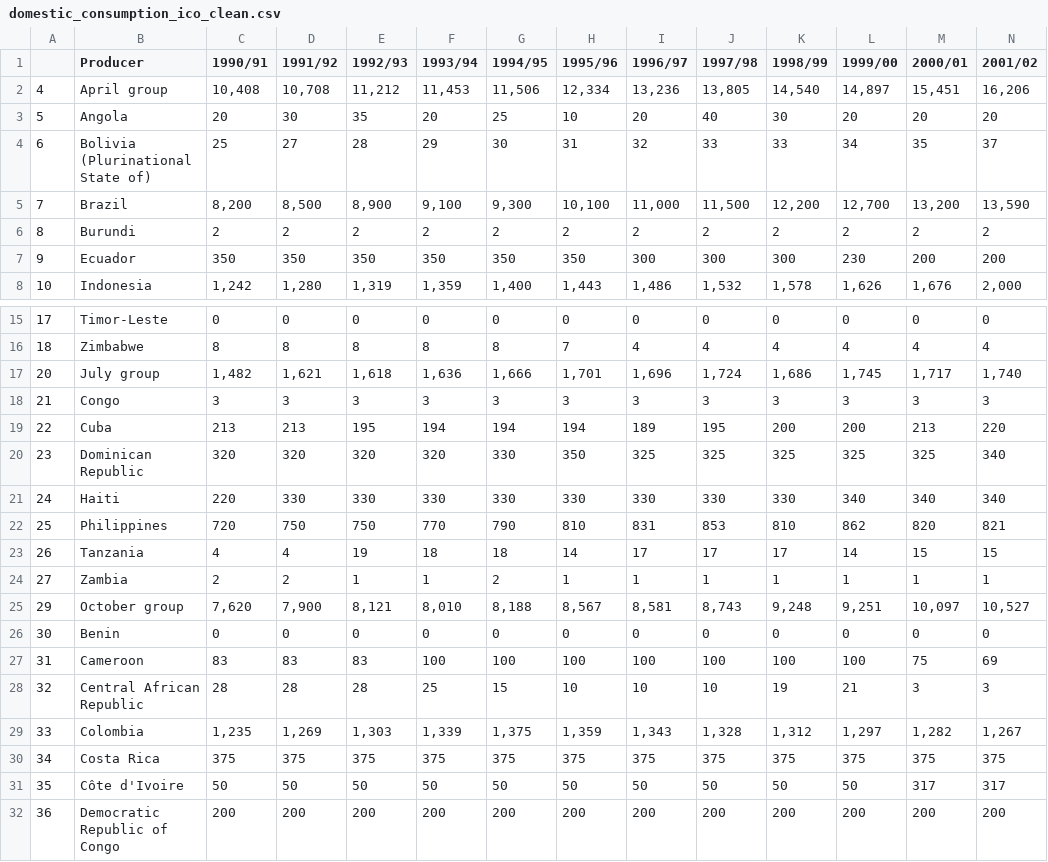
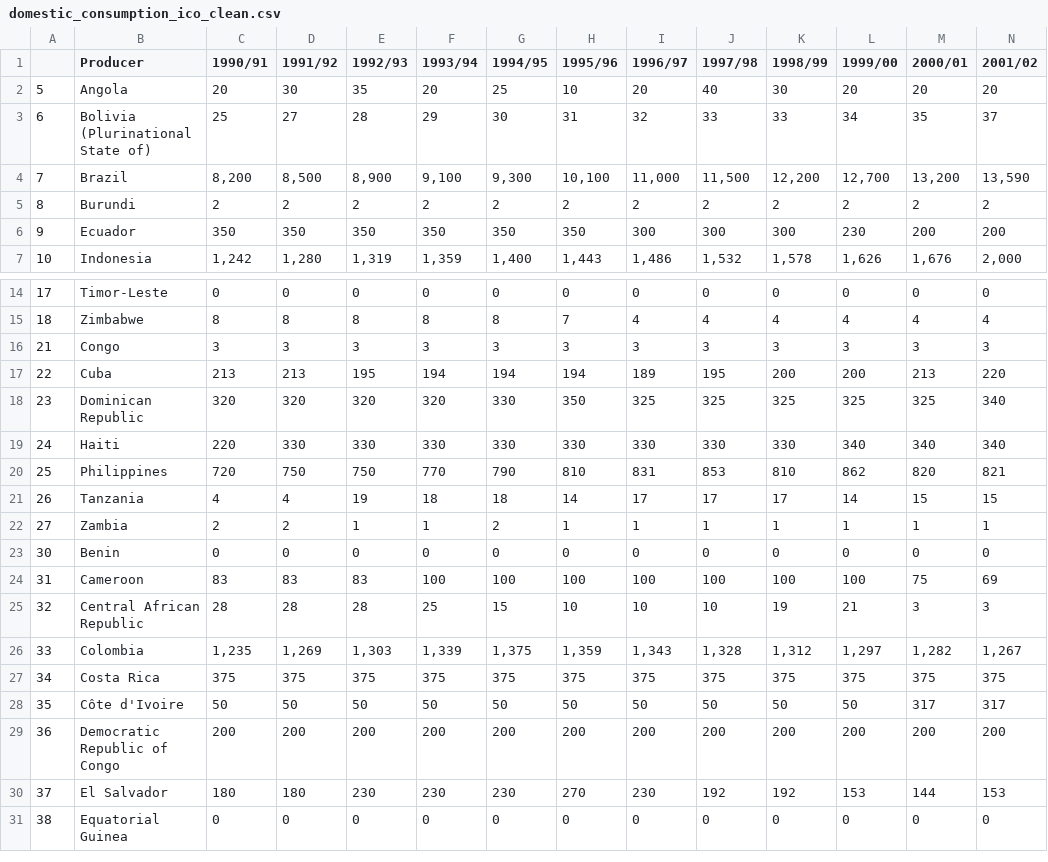
Before and after one commit to dmar0726/ETL-Project, a CSV file: Resources/domestic_consumption_ico_clean.csv, drawn as a sheet; only a part is shown, gaps mark what is left out; the shorter side is filled out with more unchanged rows; rows hold the shown columns only; the diff names each change by its address in the sheet, - before the commit and + after, or states it on an @@ line.

Commit message:
Add files via upload

```diff
--- a/Resources/domestic_consumption_ico_clean.csv
+++ b/Resources/domestic_consumption_ico_clean.csv
-row 2: 4 | April group | 10,408 | 10,708 | 11,212 | 11,453 | 11,506 | 12,334 | 13,236 | 13,805 | 14,540 | 14,897 | 15,451 | 16,206
-row 17: 20 | July group | 1,482 | 1,621 | 1,618 | 1,636 | 1,666 | 1,701 | 1,696 | 1,724 | 1,686 | 1,745 | 1,717 | 1,740
-row 25: 29 | October group | 7,620 | 7,900 | 8,121 | 8,010 | 8,188 | 8,567 | 8,581 | 8,743 | 9,248 | 9,251 | 10,097 | 10,527
```
